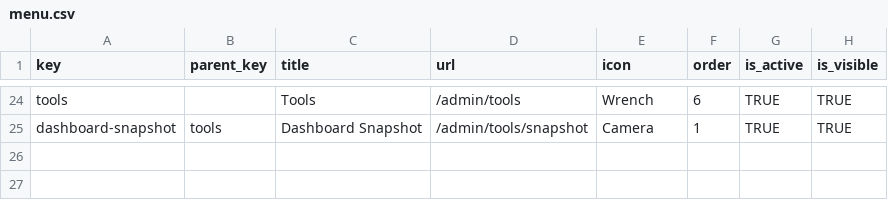
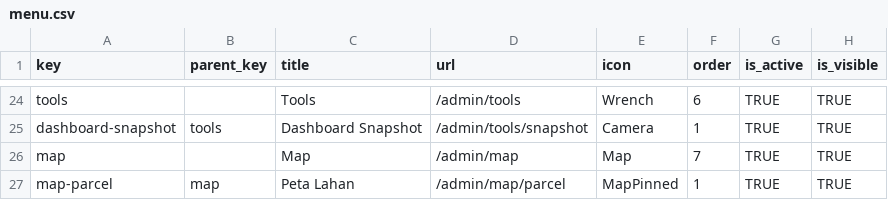
Before and after one commit to WRI-Indonesia/mis-smallholder-hub, a CSV file: prisma/seeds/data/menu.csv, drawn as a sheet; only a part is shown, gaps mark what is left out.

```diff
--- a/prisma/seeds/data/menu.csv
+++ b/prisma/seeds/data/menu.csv
@@ -25 +25,3 @@ tools,,Tools,/admin/tools,Wrench,6,TRUE,TRUE
 dashboard-snapshot,tools,Dashboard Snapshot,/admin/tools/snapshot,Camera,1,TRUE,TRUE
+map,,Map,/admin/map,Map,7,TRUE,TRUE
+map-parcel,map,Peta Lahan,/admin/map/parcel,MapPinned,1,TRUE,TRUE
```
Also changed, not shown: prisma/seeds/data/role-permissions.csv, 13 other files.
